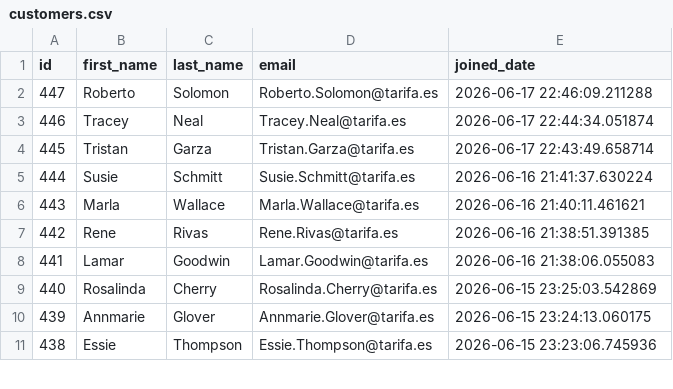
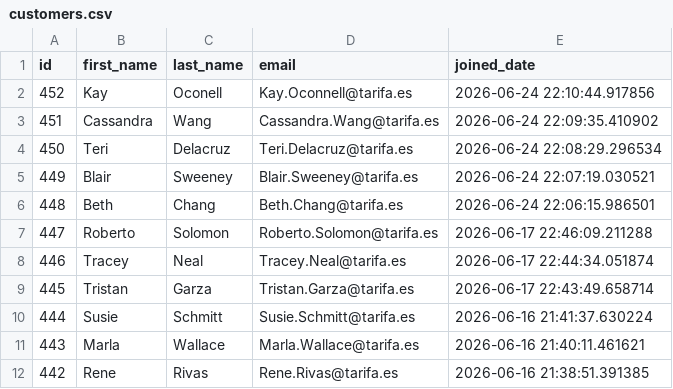
Before and after one commit to UlrikeDetective/code, a CSV file: SQL/PostGre/book_data/data/customers.csv, drawn as a sheet; only a part is shown; the shorter side is filled out with more unchanged rows.

```diff
--- a/SQL/PostGre/book_data/data/customers.csv
+++ b/SQL/PostGre/book_data/data/customers.csv
@@ -1,2 +1,7 @@
 "id","first_name","last_name","email","joined_date"
+452,"Kay","Oconell","Kay.Oconnell@tarifa.es","2026-06-24 22:10:44.917856"
+451,"Cassandra","Wang","Cassandra.Wang@tarifa.es","2026-06-24 22:09:35.410902"
+450,"Teri","Delacruz","Teri.Delacruz@tarifa.es","2026-06-24 22:08:29.296534"
+449,"Blair","Sweeney","Blair.Sweeney@tarifa.es","2026-06-24 22:07:19.030521"
+448,"Beth","Chang","Beth.Chang@tarifa.es","2026-06-24 22:06:15.986501"
 447,"Roberto","Solomon","Roberto.Solomon@tarifa.es","2026-06-17 22:46:09.211288"
```
Also changed, not shown: SQL/PostGre/book_data/data/authors.csv, SQL/PostGre/book_data/data/event_registrations.csv, 4 other files.
